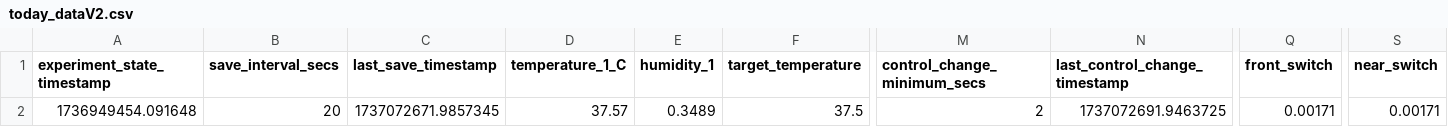
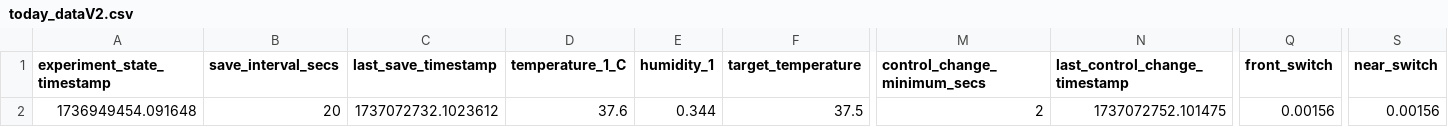
Before and after one commit to cjchandler/incubator, a CSV file: incubator/today_dataV2.csv, drawn as a sheet; only a part is shown, gaps mark what is left out; the diff names each change by its address in the sheet, - before the commit and + after, or states it on an @@ line.

Commit message:
auto update

```diff
--- a/incubator/today_dataV2.csv
+++ b/incubator/today_dataV2.csv
-C2 (last_save_timestamp): 1737072671.9857345
+C2 (last_save_timestamp): 1737072732.1023612
-D2 (temperature_1_C): 37.57
+D2 (temperature_1_C): 37.6
-E2 (humidity_1): 0.3489
+E2 (humidity_1): 0.344
-N2 (last_control_change_timestamp): 1737072691.9463725
+N2 (last_control_change_timestamp): 1737072752.101475
-Q2 (front_switch): 0.00171
+Q2 (front_switch): 0.00156
-S2 (near_switch): 0.00171
+S2 (near_switch): 0.00156
```
